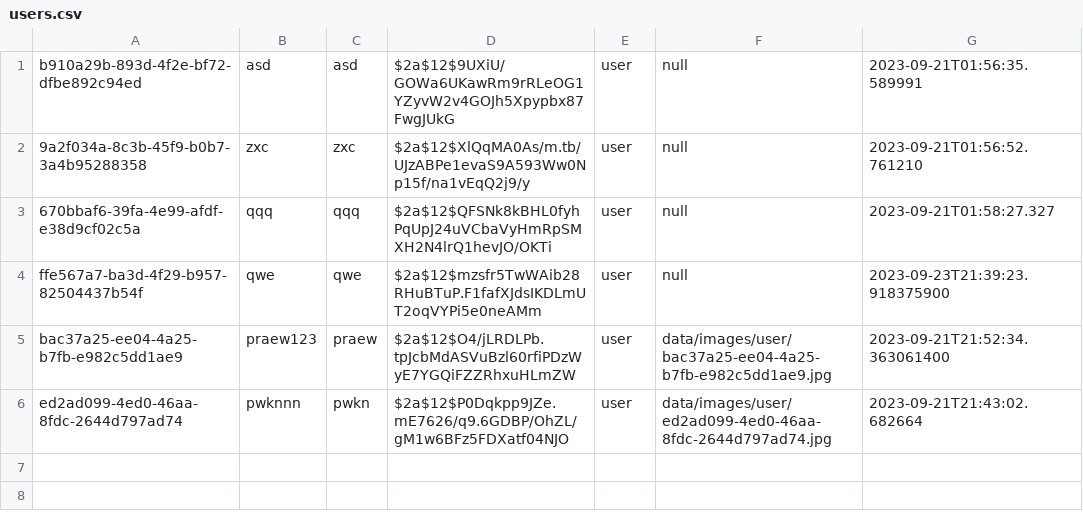
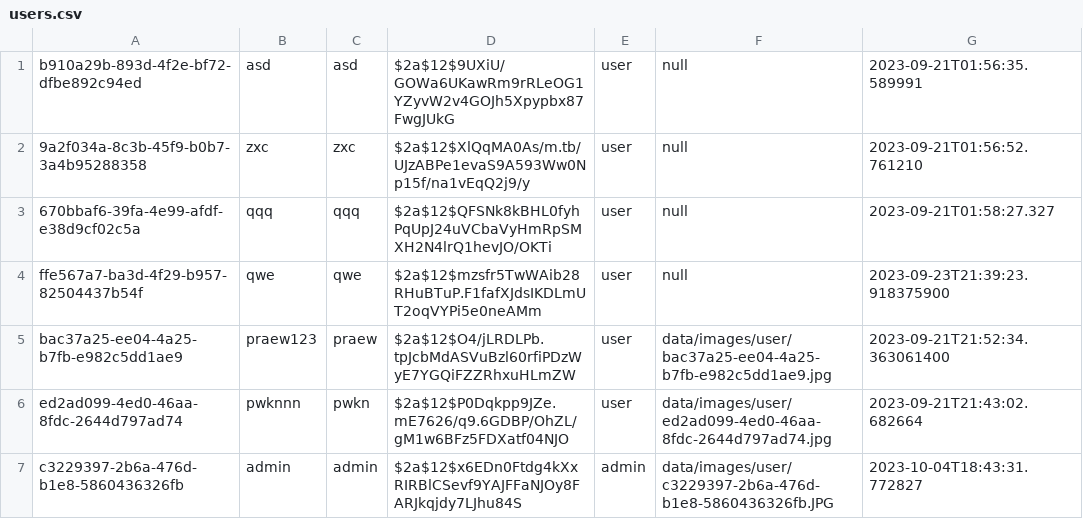
Before and after one commit to Teerut26/Java-Project, a CSV file: data/csv/users.csv, drawn as a sheet.

Commit message:
[+] success show profile image on table

```diff
--- a/data/csv/users.csv
+++ b/data/csv/users.csv
@@ -6 +6,2 @@ bac37a25-ee04-4a25-b7fb-e982c5dd1ae9,praew123,praew,$2a$12$O4/jLRDLPb.tpJcbMdASV
 ed2ad099-4ed0-46aa-8fdc-2644d797ad74,pwknnn,pwkn,$2a$12$P0Dqkpp9JZe.mE7626/q9.6GDBP/OhZL/gM1w6BFz5FDXatf04NJO,user,data/images/user/ed2ad099-4ed0-46aa-8fdc-2644d797ad74.jpg,2023-09-21T21:43:02.682664
+c3229397-2b6a-476d-b1e8-5860436326fb,admin,admin,$2a$12$x6EDn0Ftdg4kXxRIRBlCSevf9YAJFFaNJOy8FARJkqjdy7LJhu84S,admin,data/images/user/c3229397-2b6a-476d-b1e8-5860436326fb.JPG,2023-10-04T18:43:31.772827
```
Also changed, not shown: 6 other files.
